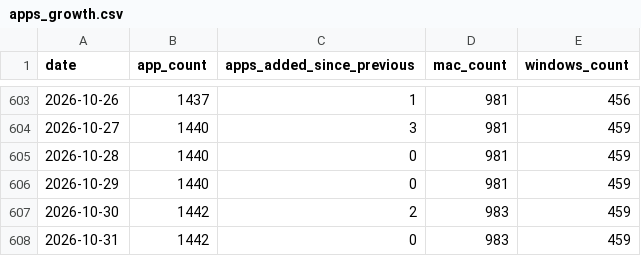
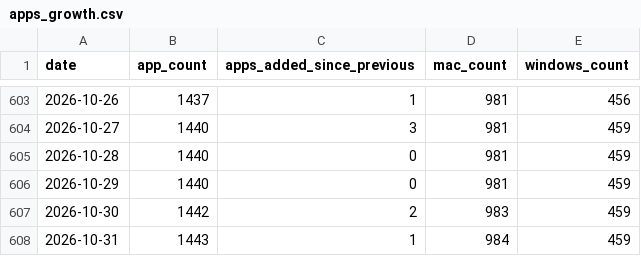
Before and after one commit to allenhouchins/fleet-maintained-apps-growth-tracker, a CSV file: data/apps_growth.csv, drawn as a sheet; only a part is shown, gaps mark what is left out.

```diff
--- a/data/apps_growth.csv
+++ b/data/apps_growth.csv
@@ -607,2 +607,2 @@ date,app_count,apps_added_since_previous,mac_count,windows_count
 2026-10-30,1442,2,983,459
-2026-10-31,1442,0,983,459
+2026-10-31,1443,1,984,459
```
Also changed, not shown: data/patches_per_day.csv, 4 other files.
